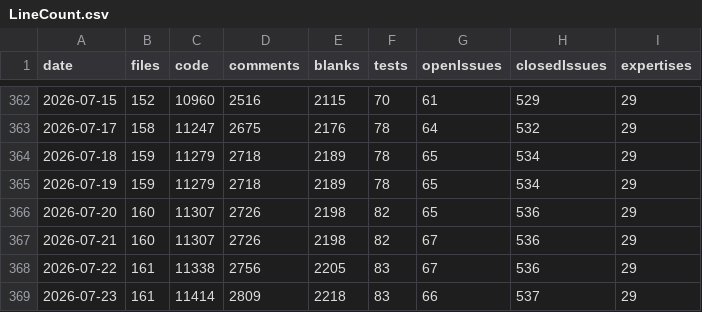
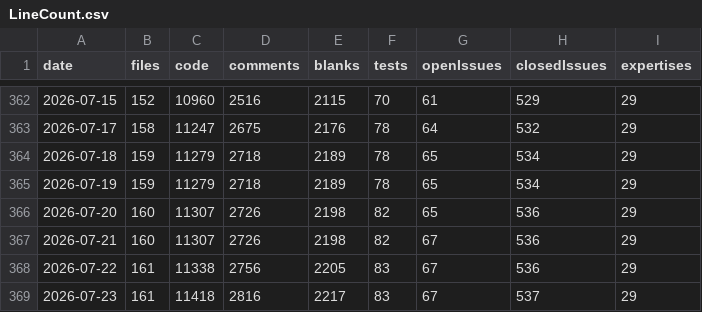
Before and after one commit to vdhamer/Photo-Club-Hub, a CSV file: scripts/LineCount.csv, drawn as a sheet; only a part is shown, gaps mark what is left out.

```diff
--- a/scripts/LineCount.csv
+++ b/scripts/LineCount.csv
@@ -368,2 +368,2 @@ date,files,code,comments,blanks,tests,openIssues,closedIssues,expertises
 2026-07-22,161,11338,2756,2205,83,67,536,29
-2026-07-23,161,11414,2809,2218,83,66,537,29
+2026-07-23,161,11418,2816,2217,83,67,537,29
```
Also changed, not shown: 6 other files.
